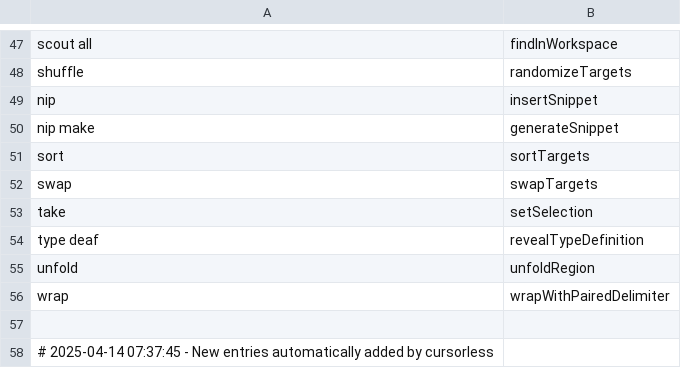
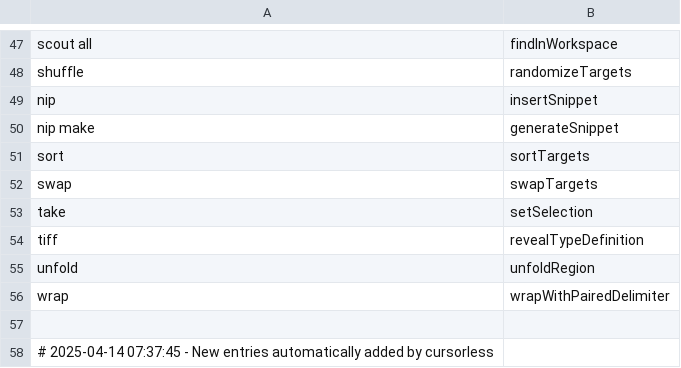
Before and after one commit to jaresty/mac-dotfiles, a CSV file: cursorless-settings/actions.csv, drawn as a sheet; only a part is shown, gaps mark what is left out.

Commit message:
Make type deaf cursorless command more terse (acronym type follow = tiff)

```diff
--- a/cursorless-settings/actions.csv
+++ b/cursorless-settings/actions.csv
@@ -53,3 +53,3 @@ swap, swapTargets
 take, setSelection
-type deaf, revealTypeDefinition
+tiff, revealTypeDefinition
 unfold, unfoldRegion
```
